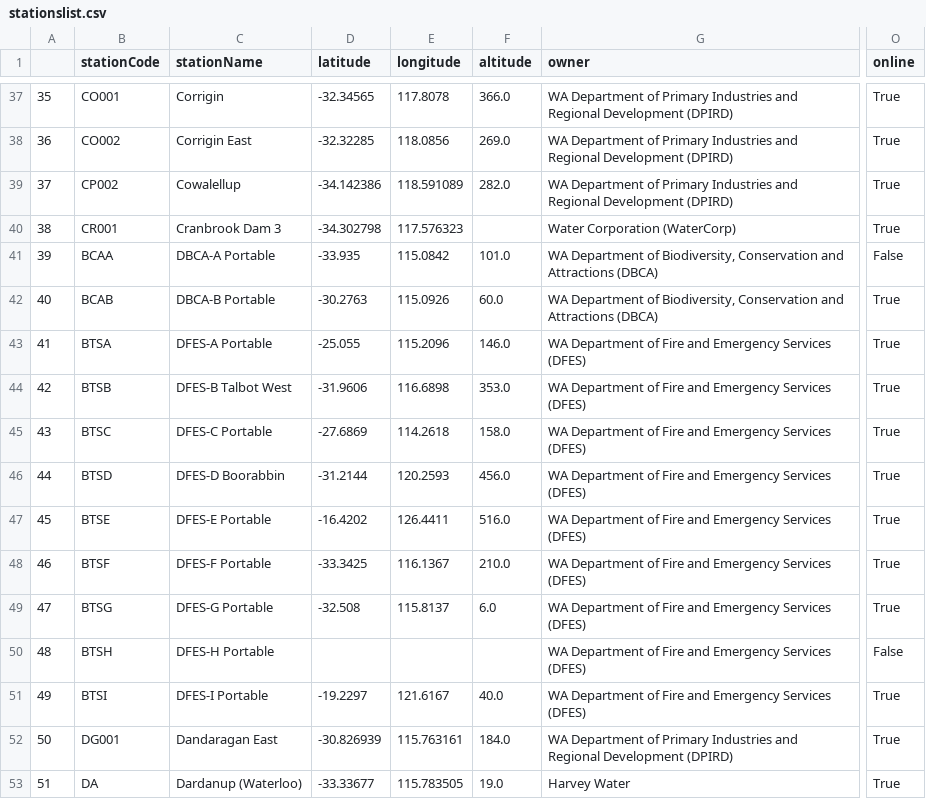
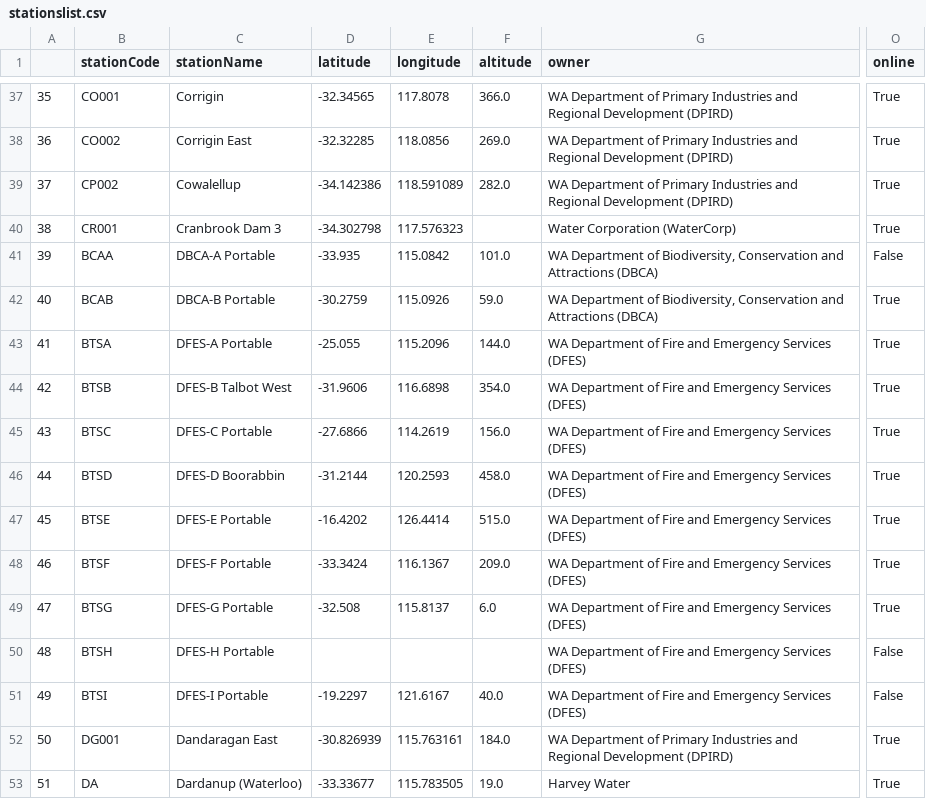
Before and after one commit to mhosseinf/project4_gr10, a CSV file: Resources/stationslist.csv, drawn as a sheet; only a part is shown, gaps mark what is left out; the diff names each change by its address in the sheet, - before the commit and + after, or states it on an @@ line.

Commit message:
Data downloaded and converted to csv

```diff
--- a/Resources/stationslist.csv
+++ b/Resources/stationslist.csv
-D42 (latitude): -30.2763
+D42 (latitude): -30.2759
-F42 (altitude): 60.0
+F42 (altitude): 59.0
-F43 (altitude): 146.0
+F43 (altitude): 144.0
-F44 (altitude): 353.0
+F44 (altitude): 354.0
-D45 (latitude): -27.6869
+D45 (latitude): -27.6866
-E45 (longitude): 114.2618
+E45 (longitude): 114.2619
-F45 (altitude): 158.0
+F45 (altitude): 156.0
-F46 (altitude): 456.0
+F46 (altitude): 458.0
-E47 (longitude): 126.4411
+E47 (longitude): 126.4414
-F47 (altitude): 516.0
+F47 (altitude): 515.0
-D48 (latitude): -33.3425
+D48 (latitude): -33.3424
-F48 (altitude): 210.0
+F48 (altitude): 209.0
-O51 (online): True
+O51 (online): False
```
Also changed, not shown: 2 other files.
